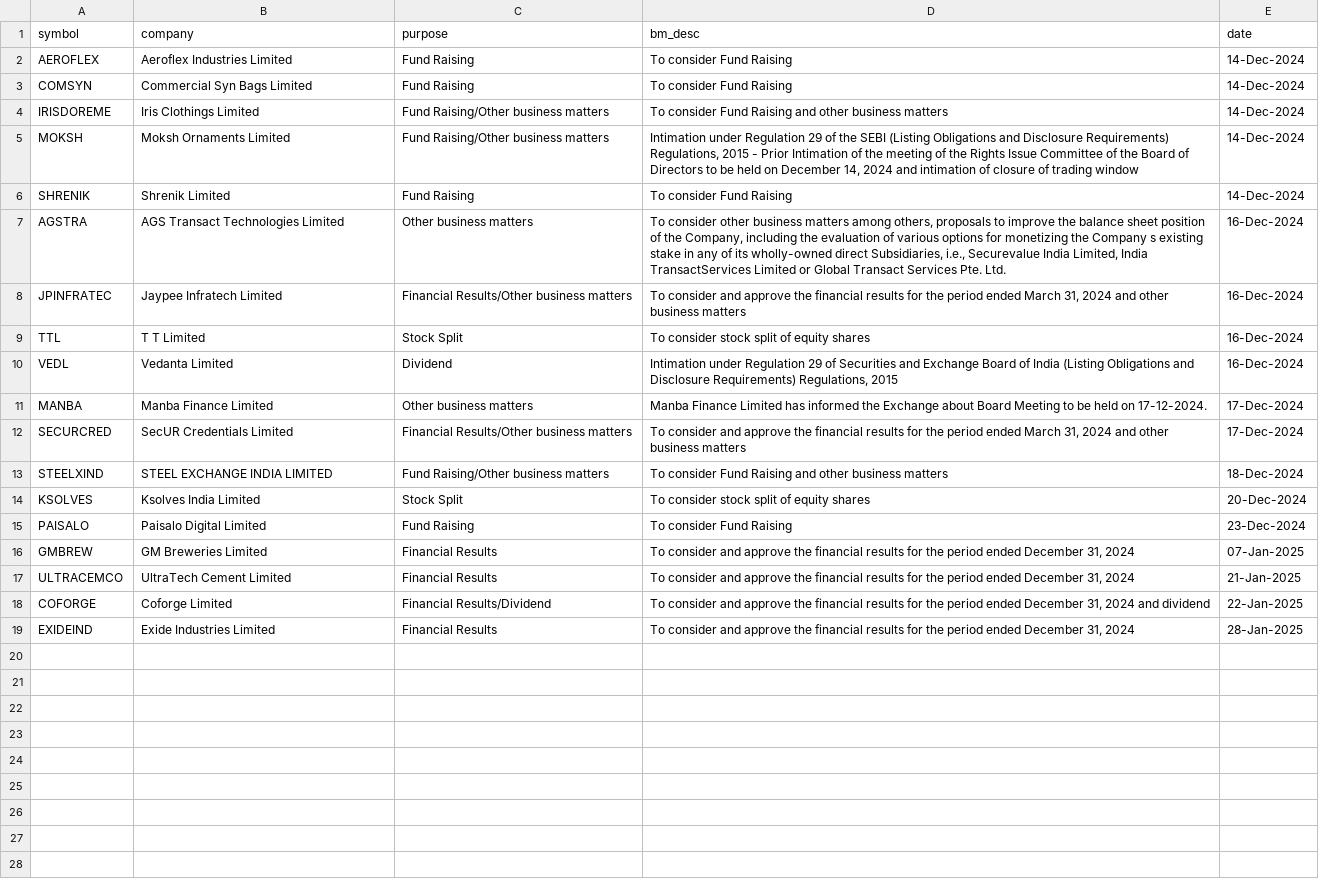
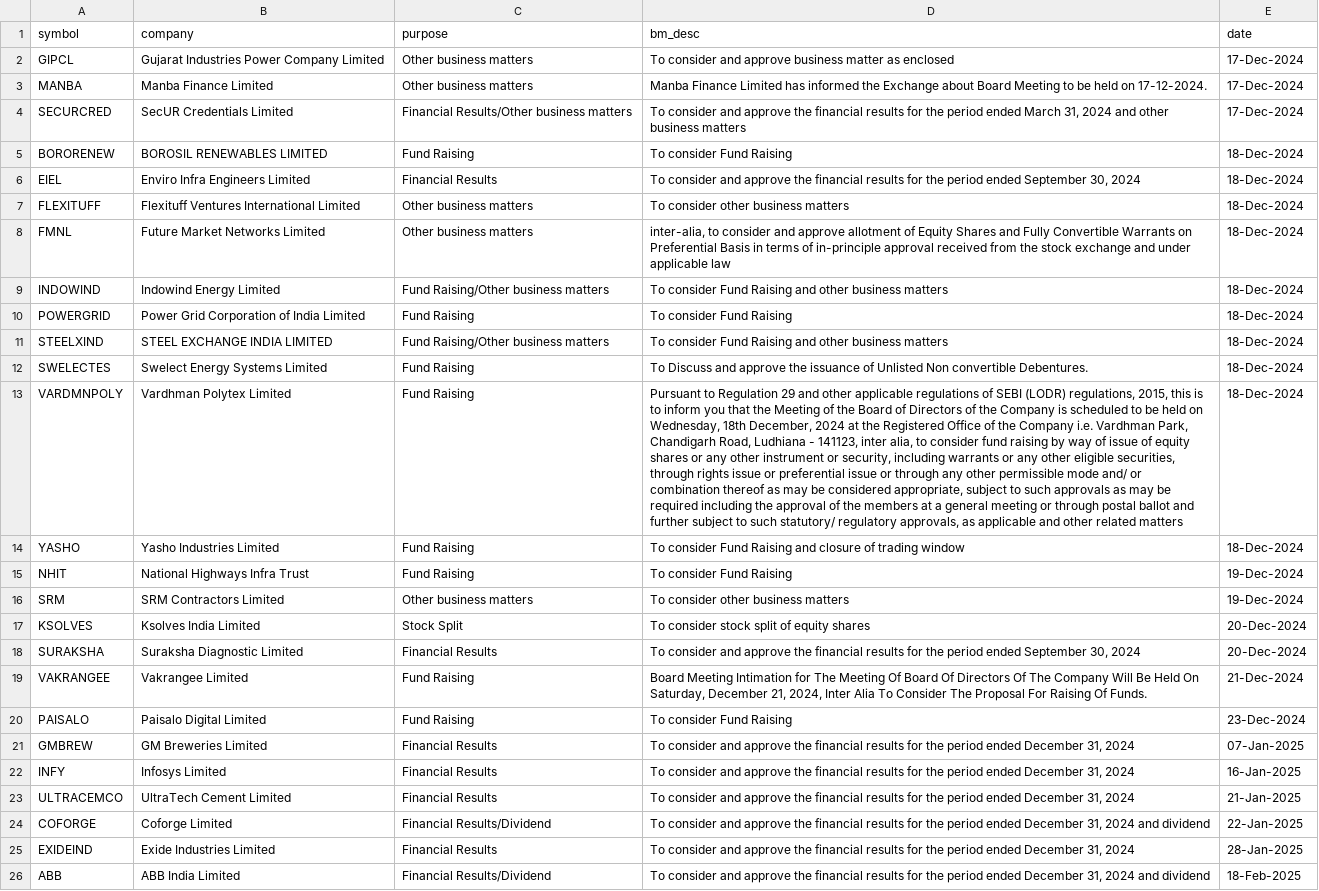
Before and after one commit to tsrajpurohit/event, a CSV file: nse_events.csv, drawn as a sheet; removed rows and columns are numbered as before the commit, all else as after; the diff names each change by its address in the sheet, - before the commit and + after, or states it on an @@ line.

```diff
--- a/nse_events.csv
+++ b/nse_events.csv
-row 2: AEROFLEX | Aeroflex Industries Limited | Fund Raising | To consider Fund Raising | 14-Dec-2024
-row 3: COMSYN | Commercial Syn Bags Limited | Fund Raising | To consider Fund Raising | 14-Dec-2024
-row 4: IRISDOREME | Iris Clothings Limited | Fund Raising/Other business matters | To consider Fund Raising and other business matters | 14-Dec-2024
-row 5: MOKSH | Moksh Ornaments Limited | Fund Raising/Other business matters | Intimation under Regulation 29 of the SEBI (Listing Obligations and Disclosure Requirements) Regulations, 2015 - Prior Intimation of the meeting of the Rights Issue Committee of the Board of Directors to be held on December 14, 2024 and intimation of closure of trading window | 14-Dec-2024
-row 6: SHRENIK | Shrenik Limited | Fund Raising | To consider Fund Raising | 14-Dec-2024
-row 7: AGSTRA | AGS Transact Technologies Limited | Other business matters | To consider other business matters among others, proposals to improve the balance sheet position of the Company, including the evaluation of various options for monetizing the Company s existing stake in any of its wholly-owned direct Subsidiaries, i.e., Securevalue India Limited, India TransactServices Limited or Global Transact Services Pte. Ltd. | 16-Dec-2024
-row 8: JPINFRATEC | Jaypee Infratech Limited | Financial Results/Other business matters | To consider and approve the financial results for the period ended March 31, 2024 and other business matters | 16-Dec-2024
-row 9: TTL | T T Limited | Stock Split | To consider stock split of equity shares | 16-Dec-2024
-row 10: VEDL | Vedanta Limited | Dividend | Intimation under Regulation 29 of Securities and Exchange Board of India (Listing Obligations and Disclosure Requirements) Regulations, 2015 | 16-Dec-2024
+row 2: GIPCL | Gujarat Industries Power Company Limited | Other business matters | To consider and approve business matter as enclosed | 17-Dec-2024
+row 5: BORORENEW | BOROSIL RENEWABLES LIMITED | Fund Raising | To consider Fund Raising | 18-Dec-2024
+row 6: EIEL | Enviro Infra Engineers Limited | Financial Results | To consider and approve the financial results for the period ended September 30, 2024 | 18-Dec-2024
+row 7: FLEXITUFF | Flexituff Ventures International Limited | Other business matters | To consider other business matters | 18-Dec-2024
+row 8: FMNL | Future Market Networks Limited | Other business matters | inter-alia, to consider and approve allotment of Equity Shares and Fully Convertible Warrants on Preferential Basis in terms of in-principle approval received from the stock exchange and under applicable law | 18-Dec-2024
+row 9: INDOWIND | Indowind Energy Limited | Fund Raising/Other business matters | To consider Fund Raising and other business matters | 18-Dec-2024
+row 10: POWERGRID | Power Grid Corporation of India Limited | Fund Raising | To consider Fund Raising | 18-Dec-2024
+row 12: SWELECTES | Swelect Energy Systems Limited | Fund Raising | To Discuss and approve the issuance of Unlisted Non convertible Debentures. | 18-Dec-2024
+row 13: VARDMNPOLY | Vardhman Polytex Limited | Fund Raising | Pursuant to Regulation 29 and other applicable regulations of SEBI (LODR) regulations, 2015, this is to inform you that the Meeting of the Board of Directors of the Company is scheduled to be held on Wednesday, 18th December, 2024 at the Registered Office of the Company i.e. Vardhman Park, Chandigarh Road, Ludhiana - 141123, inter alia, to consider fund raising by way of issue of equity shares or any other instrument or security, including warrants or any other eligible securities, through rights issue or preferential issue or through any other permissible mode and/ or combination thereof as may be considered appropriate, subject to such approvals as may be required including the approval of the members at a general meeting or through postal ballot and further subject to such statutory/ regulatory approvals, as applicable and other related matters | 18-Dec-2024
+row 14: YASHO | Yasho Industries Limited | Fund Raising | To consider Fund Raising and closure of trading window | 18-Dec-2024
+row 15: NHIT | National Highways Infra Trust | Fund Raising | To consider Fund Raising | 19-Dec-2024
+row 16: SRM | SRM Contractors Limited | Other business matters | To consider other business matters | 19-Dec-2024
+row 18: SURAKSHA | Suraksha Diagnostic Limited | Financial Results | To consider and approve the financial results for the period ended September 30, 2024 | 20-Dec-2024
+row 19: VAKRANGEE | Vakrangee Limited | Fund Raising | Board Meeting Intimation for The Meeting Of Board Of Directors Of The Company Will Be Held On Saturday, December 21, 2024, Inter Alia To Consider The Proposal For Raising Of Funds. | 21-Dec-2024
+row 22: INFY | Infosys Limited | Financial Results | To consider and approve the financial results for the period ended December 31, 2024 | 16-Jan-2025
+row 26: ABB | ABB India Limited | Financial Results/Dividend | To consider and approve the financial results for the period ended December 31, 2024 and dividend | 18-Feb-2025
```
Also changed, not shown: bulk_deals.csv.
